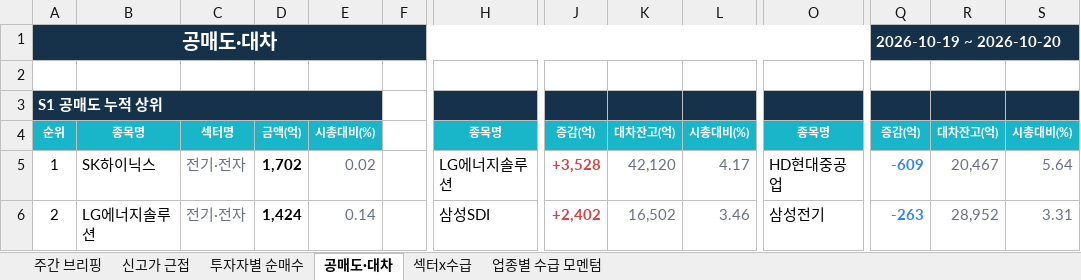
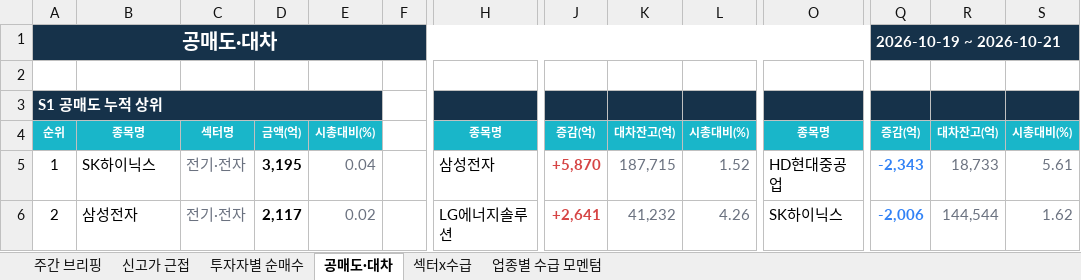
Before and after one commit to jykim0048/backtest_stock, an Excel workbook: public/weekly_briefing.xlsx, sheet 공매도·대차, drawn as a sheet; only a part is shown, gaps mark what is left out; values as stored, in another font and other column widths than the file's, no borders; the diff covers the shown part only; the diff names each change by its address in the sheet, - before the commit and + after, or states it on an @@ line.

```diff
--- a/public/weekly_briefing.xlsx (sheet 공매도·대차)
+++ b/public/weekly_briefing.xlsx (sheet 공매도·대차)
-Q1: 2026-10-19 ~ 2026-10-20
+Q1: 2026-10-19 ~ 2026-10-21
-D5: 1,702
+D5: 3,195
-E5: 0.02
+E5: 0.04
-H5: LG에너지솔루션
+H5: 삼성전자
-J5: +3,528
+J5: +5,870
-K5: 42,120
+K5: 187,715
-L5: 4.17
+L5: 1.52
-Q5: -609
+Q5: -2,343
-R5: 20,467
+R5: 18,733
-S5: 5.64
+S5: 5.61
-B6: LG에너지솔루션
+B6: 삼성전자
-D6: 1,424
+D6: 2,117
-E6: 0.14
+E6: 0.02
-H6: 삼성SDI
+H6: LG에너지솔루션
-J6: +2,402
+J6: +2,641
-K6: 16,502
+K6: 41,232
-L6: 3.46
+L6: 4.26
-O6: 삼성전기
+O6: SK하이닉스
-Q6: -263
+Q6: -2,006
-R6: 28,952
+R6: 144,544
-S6: 3.31
+S6: 1.62
```
Also changed, not shown: 106 edited cells elsewhere in this sheet, sheet 주간 브리핑, sheet 투자자별 순매수, sheet 섹터x수급, sheet 신고가 근접, sheet 업종별 수급 모멘텀, public/reports/weekly_briefing/2026-10-19.xlsx, 7 other files.
